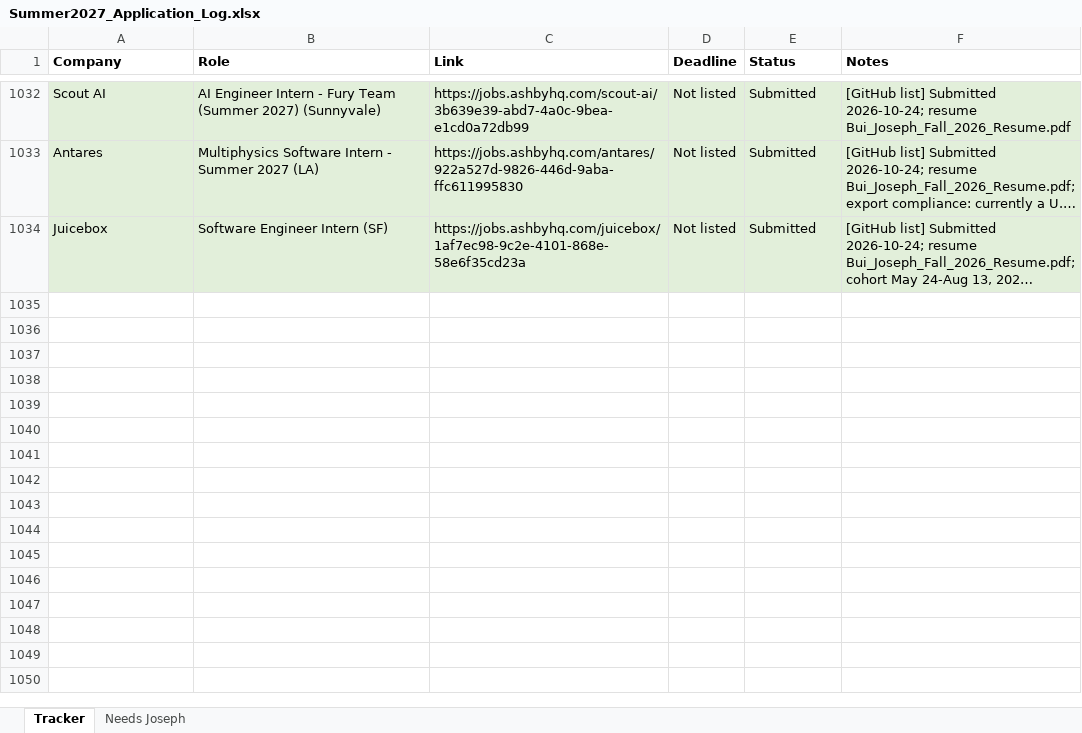
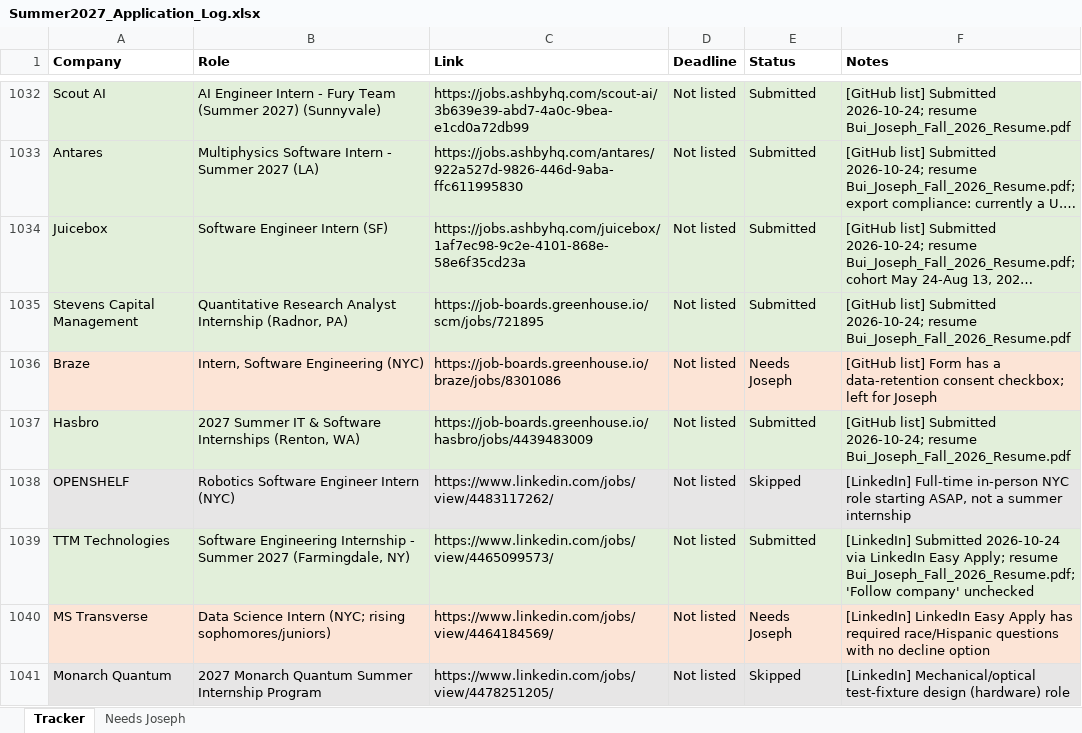
Before and after one commit to josephlongbui-stack/Claude, an Excel workbook: status/Summer2027_Application_Log.xlsx, sheet Tracker, drawn as a sheet; only a part is shown, gaps mark what is left out; long unchanged cells end in …; values as stored, in another font and other column widths than the file's, no borders; the diff covers the shown part only; the diff names each change by its address in the sheet, - before the commit and + after, or states it on an @@ line.

```diff
--- a/status/Summer2027_Application_Log.xlsx (sheet Tracker)
+++ b/status/Summer2027_Application_Log.xlsx (sheet Tracker)
+row 1035: Stevens Capital Management | Quantitative Research Analyst Internship (Radnor, PA) | https://job-boards.greenhouse.io/scm/jobs/721895 | Not listed | Submitted | [GitHub list] Submitted 2026-10-24; resume Bui_Joseph_Fall_2026_Resume.pdf
+row 1036: Braze | Intern, Software Engineering (NYC) | https://job-boards.greenhouse.io/braze/jobs/8301086 | Not listed | Needs Joseph | [GitHub list] Form has a data-retention consent checkbox; left for Joseph
+row 1037: Hasbro | 2027 Summer IT & Software Internships (Renton, WA) | https://job-boards.greenhouse.io/hasbro/jobs/4439483009 | Not listed | Submitted | [GitHub list] Submitted 2026-10-24; resume Bui_Joseph_Fall_2026_Resume.pdf
+row 1038: OPENSHELF | Robotics Software Engineer Intern (NYC) | https://www.linkedin.com/jobs/view/4483117262/ | Not listed | Skipped | [LinkedIn] Full-time in-person NYC role starting ASAP, not a summer internship
+row 1039: TTM Technologies | Software Engineering Internship - Summer 2027 (Farmingdale, NY) | https://www.linkedin.com/jobs/view/4465099573/ | Not listed | Submitted | [LinkedIn] Submitted 2026-10-24 via LinkedIn Easy Apply; resume Bui_Joseph_Fall_2026_Resume.pdf; 'Follow company' unchecked
+row 1040: MS Transverse | Data Science Intern (NYC; rising sophomores/juniors) | https://www.linkedin.com/jobs/view/4464184569/ | Not listed | Needs Joseph | [LinkedIn] LinkedIn Easy Apply has required race/Hispanic questions with no decline option
+row 1041: Monarch Quantum | 2027 Monarch Quantum Summer Internship Program | https://www.linkedin.com/jobs/view/4478251205/ | Not listed | Skipped | [LinkedIn] Mechanical/optical test-fixture design (hardware) role
```
Also changed, not shown: 6 added rows, 8 edited cells and cell formats elsewhere in this sheet, sheet Needs Joseph, 2 other files.
